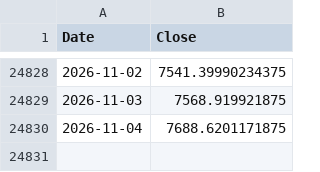
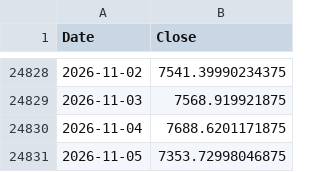
Before and after one commit to ljmvictor/us-economic-tracker, a CSV file: data/sp500.csv, drawn as a sheet; only a part is shown, gaps mark what is left out; the diff names each change by its address in the sheet, - before the commit and + after, or states it on an @@ line.

```diff
--- a/data/sp500.csv
+++ b/data/sp500.csv
+row 24831: 2026-11-05 | 7353.72998046875
```
Also changed, not shown: data/djia.csv, data/nasdaq.csv.
